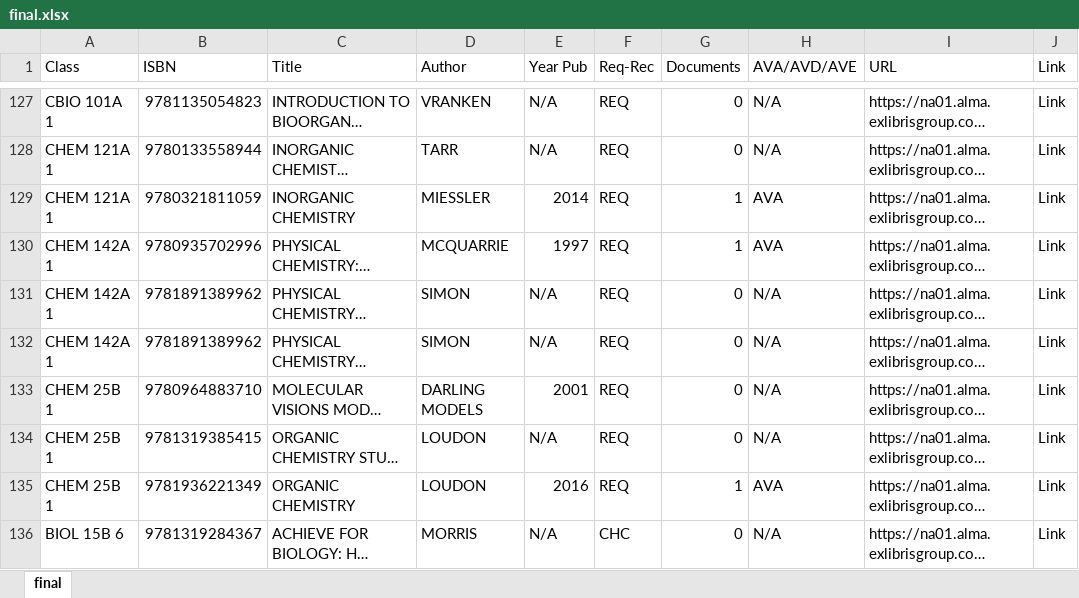
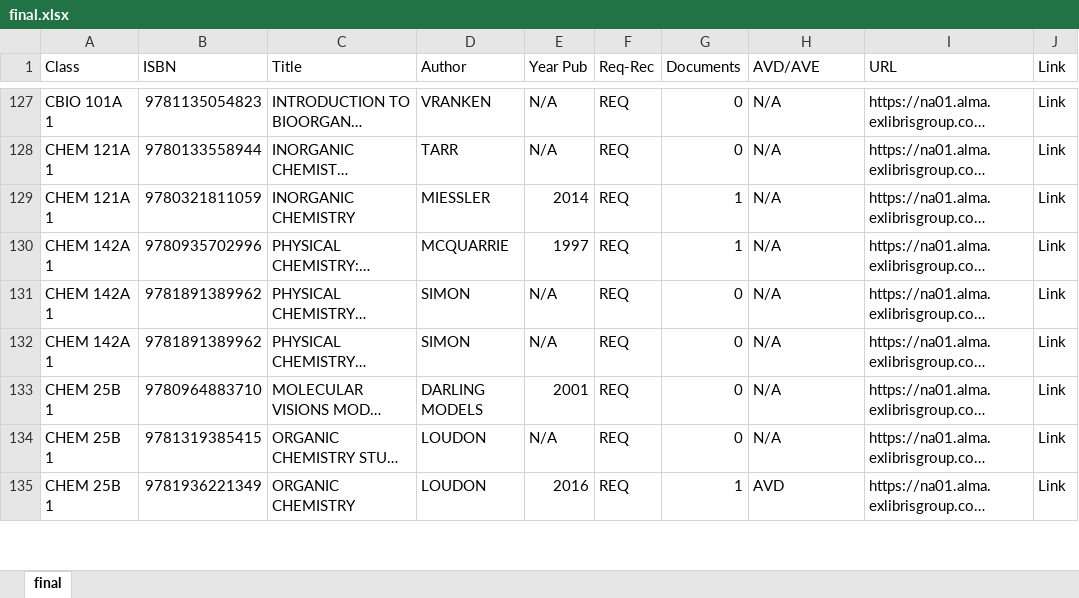
Before and after one commit to Brandeis-Library/reserves_bookstore, an Excel workbook: final.xlsx, sheet final, drawn as a sheet; only a part is shown, gaps mark what is left out; long unchanged cells end in …; values as stored, in another font and other column widths than the file's, no cell formats; the diff covers the shown part only; the diff names each change by its address in the sheet, - before the commit and + after, or states it on an @@ line.

```diff
--- a/final.xlsx (sheet final)
+++ b/final.xlsx (sheet final)
-H1: AVA/AVD/AVE
+H1: AVD/AVE
-H129:H130 (AVD/AVE): AVA
+H129:H130 (AVD/AVE): N/A
-H135 (AVD/AVE): AVA
+H135 (AVD/AVE): AVD
@@ row 136 moved to row 78: BIOL 15B 6 @@
```
Also changed, not shown: 17 added rows, 17 removed rows, 46 moved rows and 133 edited cells elsewhere in this sheet, cell formats, formulas that keep their value, 4 other files.
